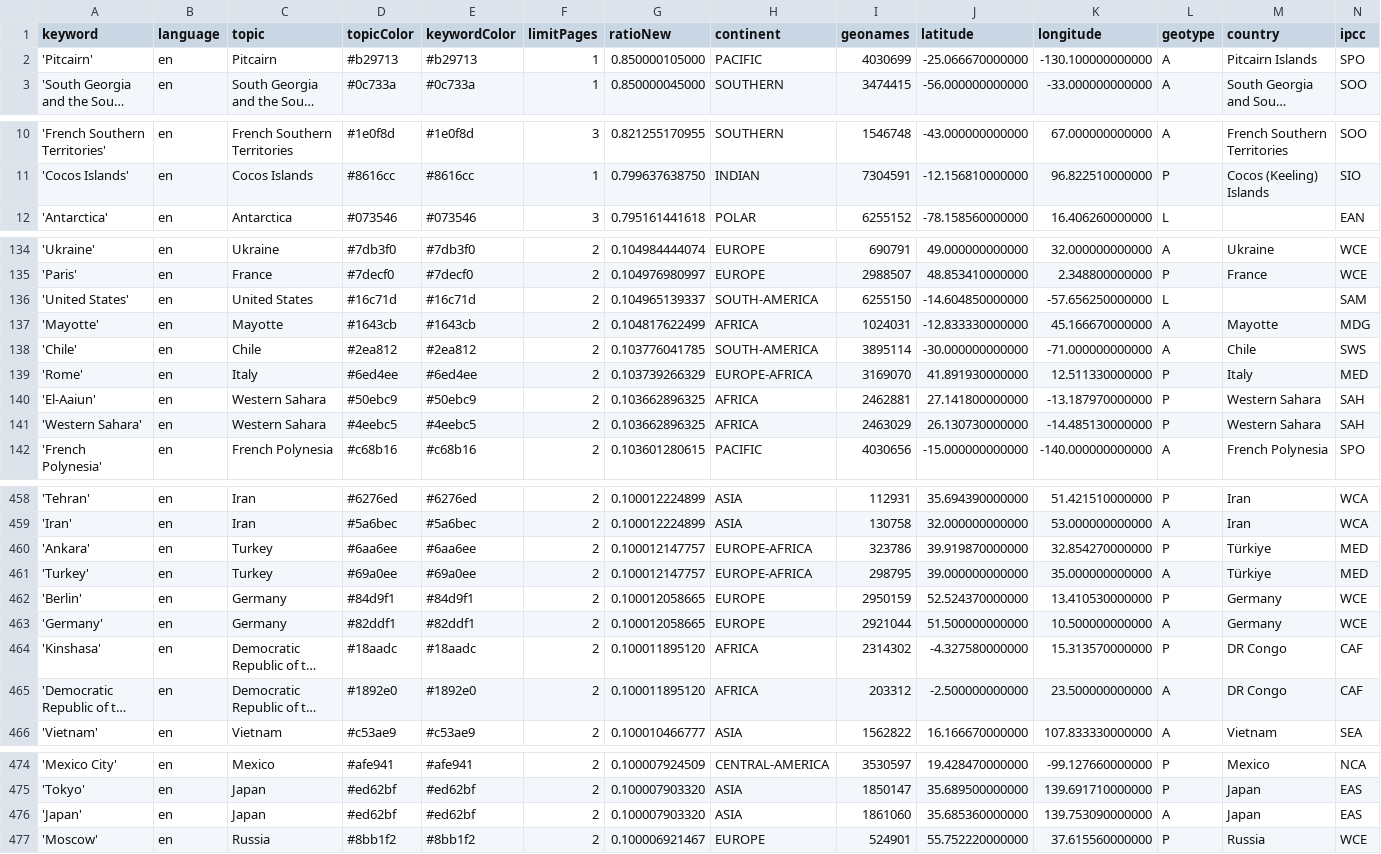
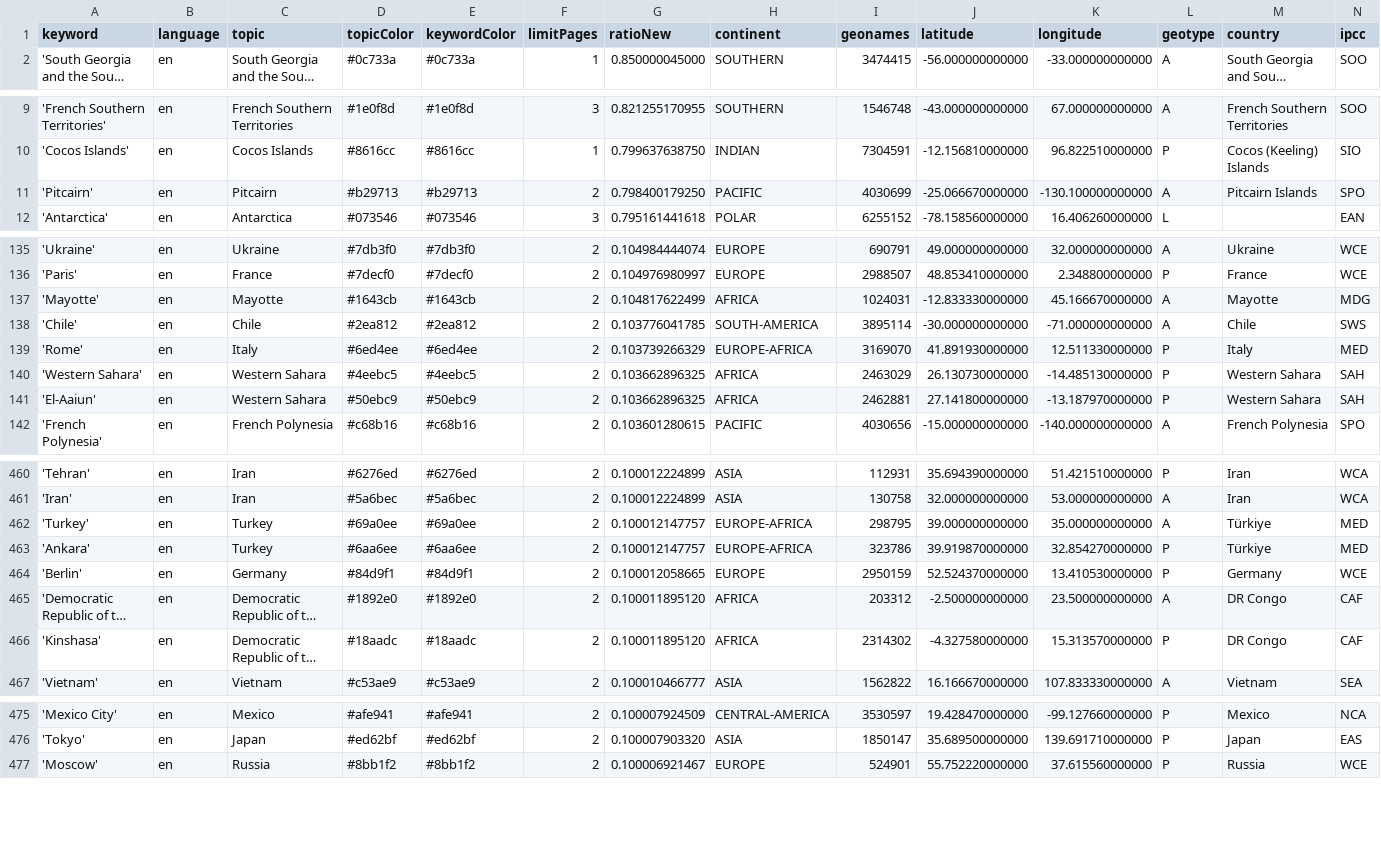
Before and after one commit to pg-ufr-news/locationWhisperer, a CSV file: keywords.csv, drawn as a sheet; only a part is shown, gaps mark what is left out; long unchanged cells end in …; removed rows and columns are numbered as before the commit, all else as after; the diff covers the shown part only; the diff names each change by its address in the sheet, - before the commit and + after, or states it on an @@ line.

```diff
--- a/keywords.csv
+++ b/keywords.csv
-row 2: 'Pitcairn' | en | Pitcairn | #b29713 | #b29713 | 1 | 0.850000105000 | PACIFIC | 4030699 | -25.066670000000 | -130.100000000000 | A | Pitcairn Islands | SPO
+row 11: 'Pitcairn' | en | Pitcairn | #b29713 | #b29713 | 2 | 0.798400179250 | PACIFIC | 4030699 | -25.066670000000 | -130.100000000000 | A | Pitcairn Islands | SPO
-row 136: 'United States' | en | United States | #16c71d | #16c71d | 2 | 0.104965139337 | SOUTH-AMERICA | 6255150 | -14.604850000000 | -57.656250000000 | L |  | SAM
@@ row 141 moved to row 140: 'Western Sahara' @@
@@ row 461 moved to row 462: 'Turkey' @@
-row 463: 'Germany' | en | Germany | #82ddf1 | #82ddf1 | 2 | 0.100012058665 | EUROPE | 2921044 | 51.500000000000 | 10.500000000000 | A | Germany | WCE
-row 476: 'Japan' | en | Japan | #ed62bf | #ed62bf | 2 | 0.100007903320 | ASIA | 1861060 | 35.685360000000 | 139.753090000000 | A | Japan | EAS
```
Also changed, not shown: 3 added rows and 63 moved rows elsewhere in this file, csv/news_2025_10.csv, csv/news_2025_11.csv.
